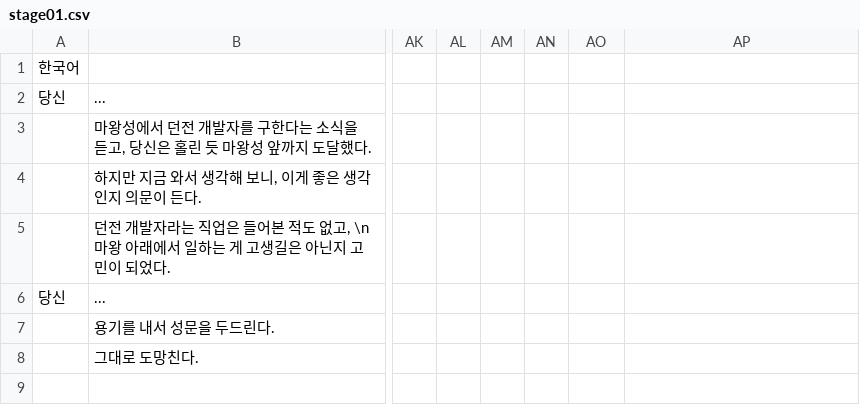
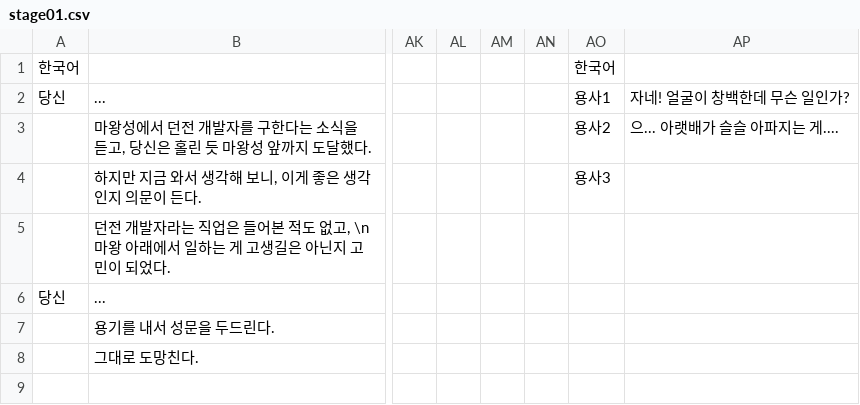
Before and after one commit to zion97/Dungeon-Dev, a CSV file: Dungeon Dev/datafiles/text_data/stage01.csv, drawn as a sheet; only a part is shown, gaps mark what is left out; the diff names each change by its address in the sheet, - before the commit and + after, or states it on an @@ line.

```diff
--- a/Dungeon Dev/datafiles/text_data/stage01.csv
+++ b/Dungeon Dev/datafiles/text_data/stage01.csv
-AO1: (empty)
+AO1: 한국어
-AO2: (empty)
+AO2: 용사1
-AP2: (empty)
+AP2: 자네! 얼굴이 창백한데 무슨 일인가?
-AO3: (empty)
+AO3: 용사2
-AP3: (empty)
+AP3: 으... 아랫배가 슬슬 아파지는 게....
-AO4: (empty)
+AO4: 용사3
```
Also changed, not shown: 16 other files.
